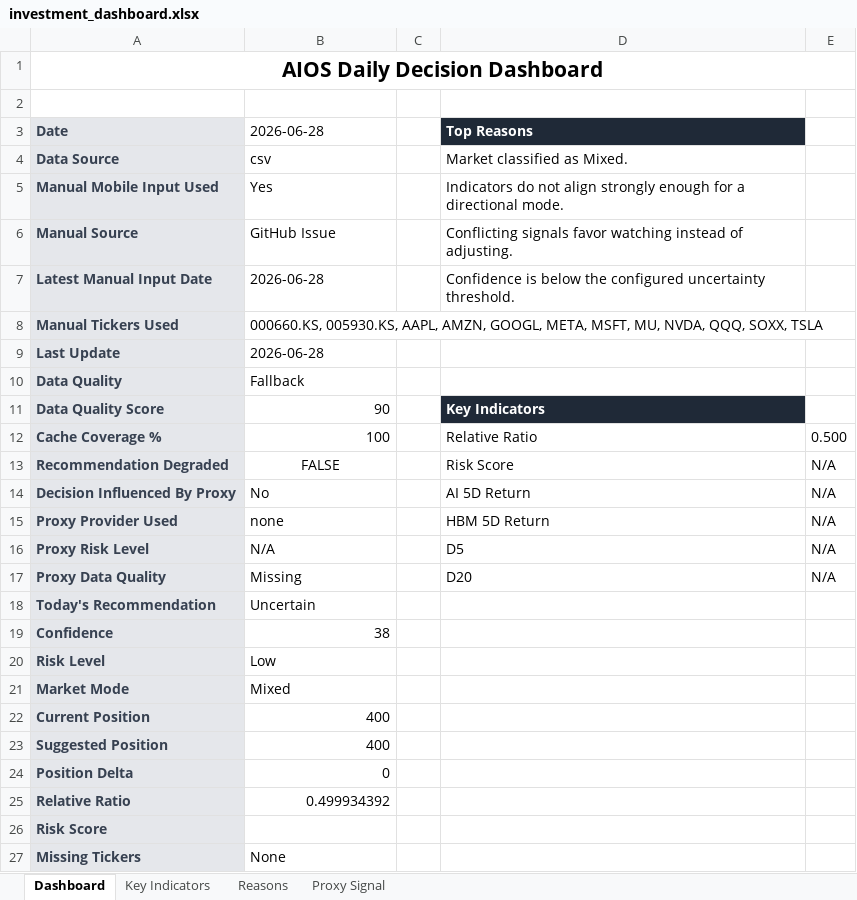
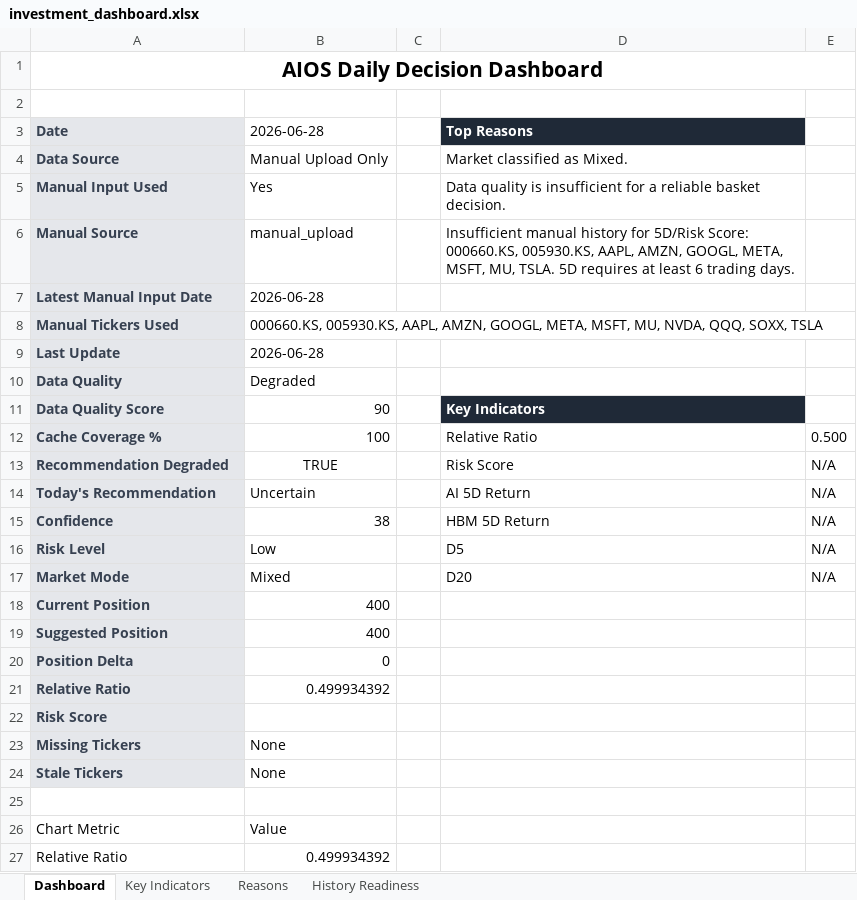
Before and after one commit to whitegive1011-droid/hynix, an Excel workbook: reports/investment_dashboard.xlsx, sheet Dashboard, drawn as a sheet; only a part is shown; the shorter side is filled out with more unchanged rows; values as stored, in another font and other column widths than the file's, no borders; charts and pictures and conditional formats not drawn; removed rows and columns are numbered as before the commit, all else as after; the diff names each change by its address in the sheet, - before the commit and + after, or states it on an @@ line.

Commit message:
refactor: switch AIOS to manual-only data mode

```diff
--- a/reports/investment_dashboard.xlsx (sheet Dashboard)
+++ b/reports/investment_dashboard.xlsx (sheet Dashboard)
-sheet tab: Proxy Signal
+sheet tab: History Readiness
-B4: csv
+B4: Manual Upload Only
-A5: Manual Mobile Input Used
+A5: Manual Input Used
-D5: Indicators do not align strongly enough for a directional mode.
+D5: Data quality is insufficient for a reliable basket decision.
-B6: GitHub Issue
+B6: manual_upload
-D6: Conflicting signals favor watching instead of adjusting.
+D6: Insufficient manual history for 5D/Risk Score: 000660.KS, 005930.KS, AAPL, AMZN, GOOGL, META, MSFT, MU, TSLA. 5D requires at least 6 trading days.
-D7: Confidence is below the configured uncertainty threshold.
+D7: (empty)
-B10: Fallback
+B10: Degraded
-B13: FALSE
+B13: TRUE
-row 14: Decision Influenced By Proxy | No |  | AI 5D Return | N/A
-row 15: Proxy Provider Used | none |  | HBM 5D Return | N/A
-row 16: Proxy Risk Level | N/A |  | D5 | N/A
-row 17: Proxy Data Quality | Missing |  | D20 | N/A
-D14: (empty)
+D14: AI 5D Return
-E14:E17: (empty)
+E14:E17: N/A
-D15: (empty)
+D15: HBM 5D Return
-D16: (empty)
+D16: D5
-D17: (empty)
+D17: D20
```
Also changed, not shown: sheet History Readiness, sheet Reasons, charts or pictures, 34 other files.
